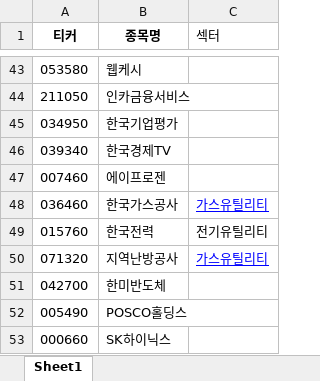
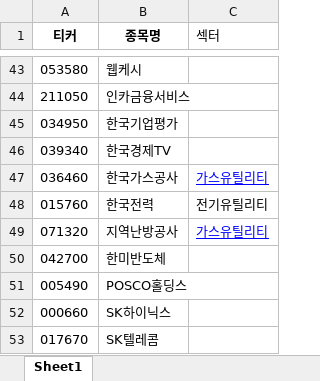
Before and after one commit to modntsimho-gif/my-stock-app, an Excel workbook: api/대상티커.xlsx, sheet Sheet1, drawn as a sheet; only a part is shown, gaps mark what is left out; the shorter side is filled out with more unchanged rows; values as stored, in another font and other column widths than the file's, no borders; the diff names each change by its address in the sheet, - before the commit and + after, or states it on an @@ line.

```diff
--- a/api/대상티커.xlsx (sheet Sheet1)
+++ b/api/대상티커.xlsx (sheet Sheet1)
-row 47: 007460 | 에이프로젠
```
Also changed, not shown: 1 other file.
